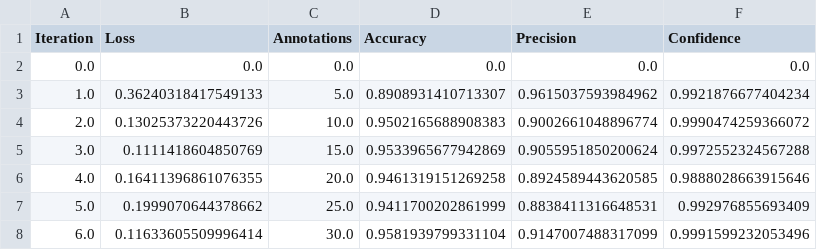
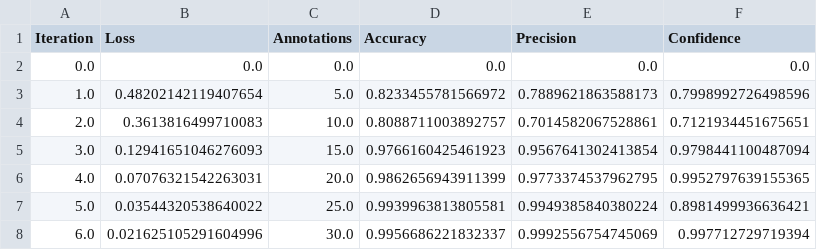
Before and after one commit to mjcalx/learn2discover, a CSV file: learn2discover/report/example/raw_data.csv, drawn as a sheet.

```diff
--- a/learn2discover/report/example/raw_data.csv
+++ b/learn2discover/report/example/raw_data.csv
@@ -2,7 +2,7 @@ Iteration,Loss,Annotations,Accuracy,Precision,Confidence
 0.0,0.0,0.0,0.0,0.0,0.0
-1.0,0.36240318417549133,5.0,0.8908931410713307,0.9615037593984962,0.9921876677404234
-2.0,0.13025373220443726,10.0,0.9502165688908383,0.9002661048896774,0.9990474259366072
-3.0,0.1111418604850769,15.0,0.9533965677942869,0.9055951850200624,0.9972552324567288
-4.0,0.16411396861076355,20.0,0.9461319151269258,0.8924589443620585,0.9888028663915646
-5.0,0.1999070644378662,25.0,0.9411700202861999,0.8838411316648531,0.992976855693409
-6.0,0.11633605509996414,30.0,0.9581939799331104,0.9147007488317099,0.9991599232053496
+1.0,0.48202142119407654,5.0,0.8233455781566972,0.7889621863588173,0.7998992726498596
+2.0,0.3613816499710083,10.0,0.8088711003892757,0.7014582067528861,0.7121934451675651
+3.0,0.12941651046276093,15.0,0.9766160425461923,0.9567641302413854,0.9798441100487094
+4.0,0.07076321542263031,20.0,0.9862656943911399,0.9773374537962795,0.9952797639155365
+5.0,0.03544320538640022,25.0,0.9939963813805581,0.9949385840380224,0.8981499936636421
+6.0,0.021625105291604996,30.0,0.9956686221832337,0.9992556754745069,0.997712729719394
```
Also changed, not shown: 8 other files.
